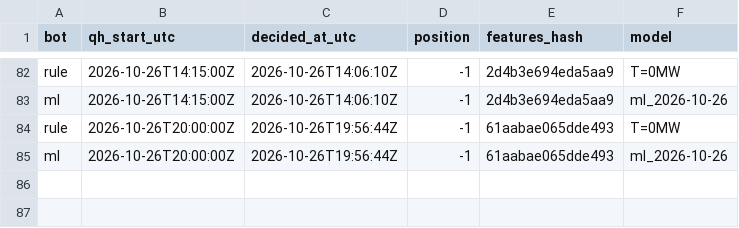
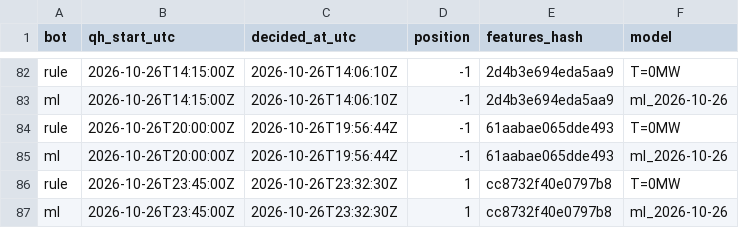
Before and after one commit to ThomasPiton/Intraday-Power, a CSV file: data/journal/decisions.csv, drawn as a sheet; only a part is shown, gaps mark what is left out.

```diff
--- a/data/journal/decisions.csv
+++ b/data/journal/decisions.csv
@@ -85 +85,3 @@ rule,2026-10-26T20:00:00Z,2026-10-26T19:56:44Z,-1,61aabae065dde493,T=0MW
 ml,2026-10-26T20:00:00Z,2026-10-26T19:56:44Z,-1,61aabae065dde493,ml_2026-10-26
+rule,2026-10-26T23:45:00Z,2026-10-26T23:32:30Z,1,cc8732f40e0797b8,T=0MW
+ml,2026-10-26T23:45:00Z,2026-10-26T23:32:30Z,1,cc8732f40e0797b8,ml_2026-10-26
```
Also changed, not shown: data/journal/settlements.csv, 55 other files.
